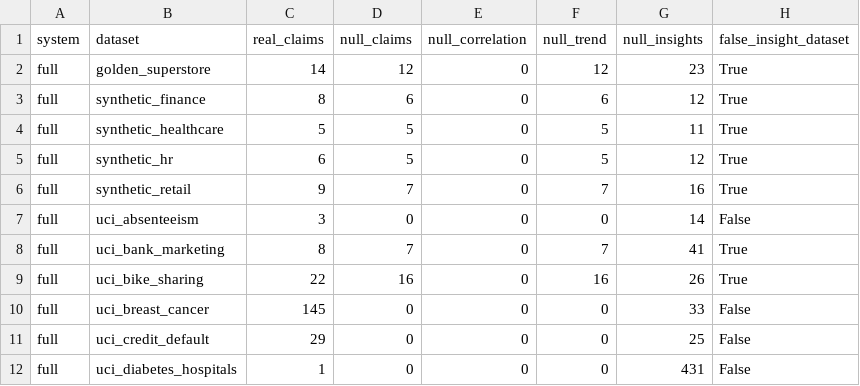
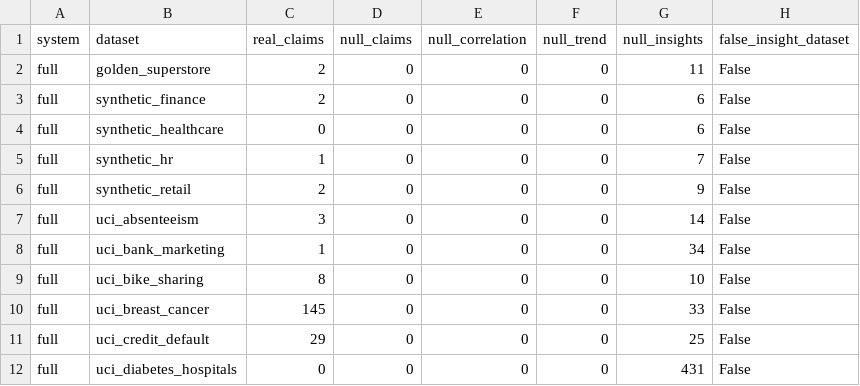
Before and after one commit to Prithviraj2421/Power_Pilot, a CSV file: backend/eval/results/insights.csv, drawn as a sheet; only a part is shown; the diff covers the shown part only.

```diff
--- a/backend/eval/results/insights.csv
+++ b/backend/eval/results/insights.csv
@@ -1,12 +1,12 @@
 system,dataset,real_claims,null_claims,null_correlation,null_trend,null_insights,false_insight_dataset
-full,golden_superstore,14,12,0,12,23,True
-full,synthetic_finance,8,6,0,6,12,True
-full,synthetic_healthcare,5,5,0,5,11,True
-full,synthetic_hr,6,5,0,5,12,True
-full,synthetic_retail,9,7,0,7,16,True
+full,golden_superstore,2,0,0,0,11,False
+full,synthetic_finance,2,0,0,0,6,False
+full,synthetic_healthcare,0,0,0,0,6,False
+full,synthetic_hr,1,0,0,0,7,False
+full,synthetic_retail,2,0,0,0,9,False
 full,uci_absenteeism,3,0,0,0,14,False
-full,uci_bank_marketing,8,7,0,7,41,True
-full,uci_bike_sharing,22,16,0,16,26,True
+full,uci_bank_marketing,1,0,0,0,34,False
+full,uci_bike_sharing,8,0,0,0,10,False
 full,uci_breast_cancer,145,0,0,0,33,False
 full,uci_credit_default,29,0,0,0,25,False
-full,uci_diabetes_hospitals,1,0,0,0,431,False
+full,uci_diabetes_hospitals,0,0,0,0,431,False
```
Also changed, not shown: 30 edited cells elsewhere in this file, backend/eval/results/reverse.csv, backend/eval/results/timing.csv, 27 other files.
